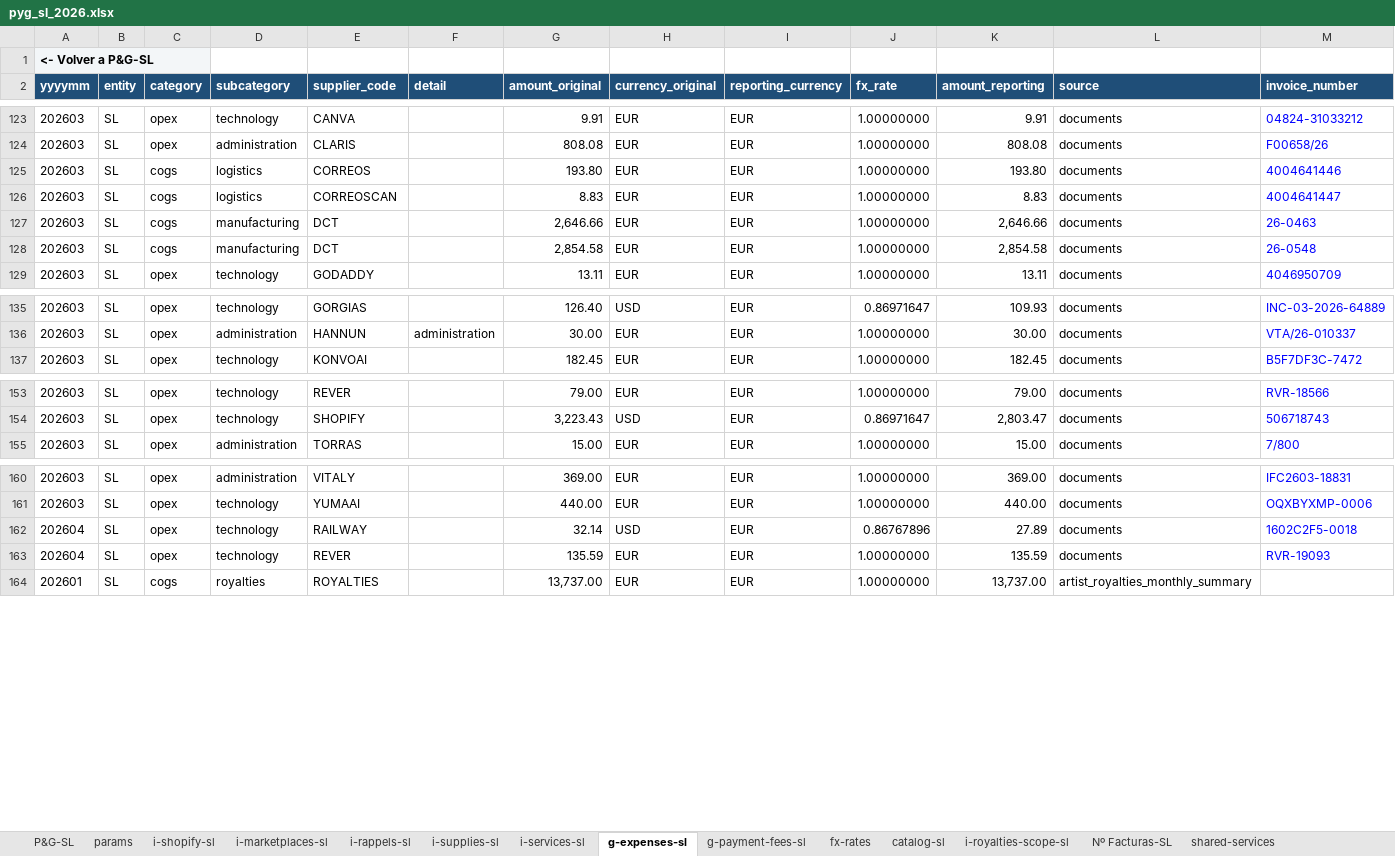
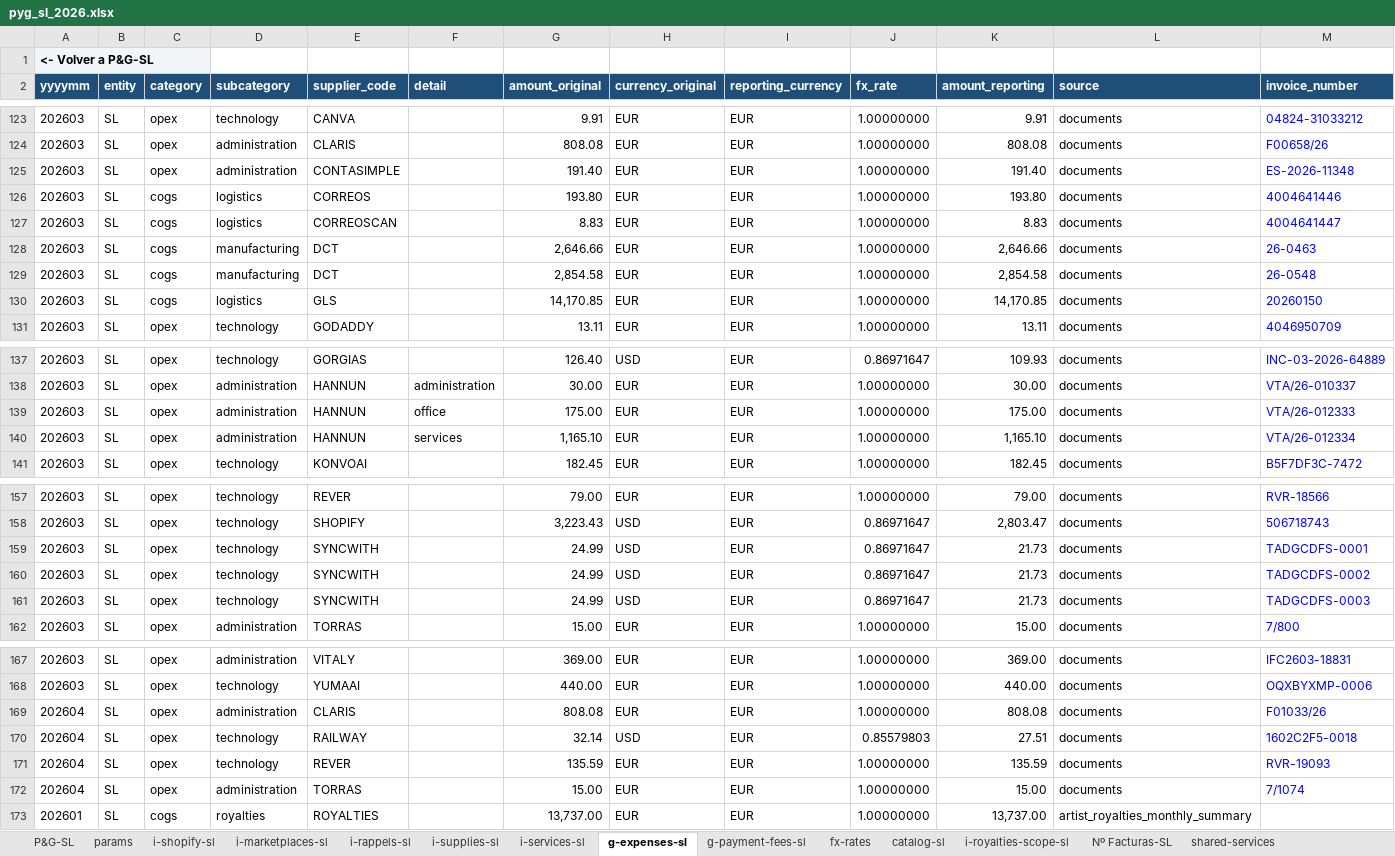
Before and after one commit to devartesta/lector_facturas, an Excel workbook: output/spreadsheet/pyg_sl_2026.xlsx, sheet g-expenses-sl, drawn as a sheet; only a part is shown, gaps mark what is left out; values as stored, in another font and other column widths than the file's, no borders; addresses are those after the commit; the diff names each change by its address in the sheet, - before the commit and + after, or states it on an @@ line.

Commit message:
Add Contasimple invoice parser

```diff
--- a/output/spreadsheet/pyg_sl_2026.xlsx (sheet g-expenses-sl)
+++ b/output/spreadsheet/pyg_sl_2026.xlsx (sheet g-expenses-sl)
+row 125: 202603 | SL | opex | administration | CONTASIMPLE |  | 191.40 | EUR | EUR | 1.00000000 | 191.40 | documents | ES-2026-11348
+row 130: 202603 | SL | cogs | logistics | GLS |  | 14,170.85 | EUR | EUR | 1.00000000 | 14,170.85 | documents | 20260150
+row 139: 202603 | SL | opex | administration | HANNUN | office | 175.00 | EUR | EUR | 1.00000000 | 175.00 | documents | VTA/26-012333
+row 140: 202603 | SL | opex | administration | HANNUN | services | 1,165.10 | EUR | EUR | 1.00000000 | 1,165.10 | documents | VTA/26-012334
+row 159: 202603 | SL | opex | technology | SYNCWITH |  | 24.99 | USD | EUR | 0.86971647 | 21.73 | documents | TADGCDFS-0001
+row 160: 202603 | SL | opex | technology | SYNCWITH |  | 24.99 | USD | EUR | 0.86971647 | 21.73 | documents | TADGCDFS-0002
+row 161: 202603 | SL | opex | technology | SYNCWITH |  | 24.99 | USD | EUR | 0.86971647 | 21.73 | documents | TADGCDFS-0003
+row 169: 202604 | SL | opex | administration | CLARIS |  | 808.08 | EUR | EUR | 1.00000000 | 808.08 | documents | F01033/26
-J170 (fx_rate): 0.86767896
+J170 (fx_rate): 0.85579803
-K170 (amount_reporting): 27.89
+K170 (amount_reporting): 27.51
+row 172: 202604 | SL | opex | administration | TORRAS |  | 15.00 | EUR | EUR | 1.00000000 | 15.00 | documents | 7/1074
```
Also changed, not shown: sheet fx-rates, sheet Nº Facturas-SL, sheet P&G-SL, sheet i-services-sl, sheet i-shopify-sl, sheet shared-services, 4 more sheets, hidden cells, output/spreadsheet/pyg_consolidado_2026.xlsx, output/spreadsheet/pyg_inc_2026.xlsx, 5 other files.
